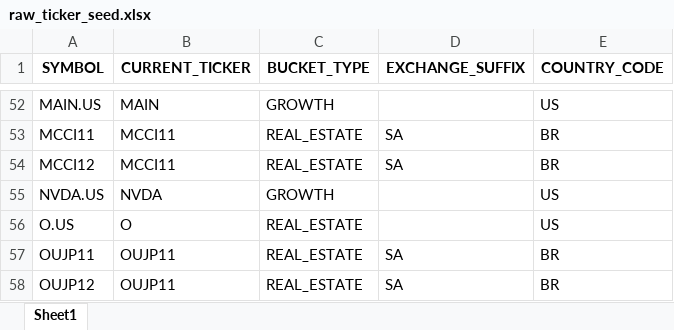
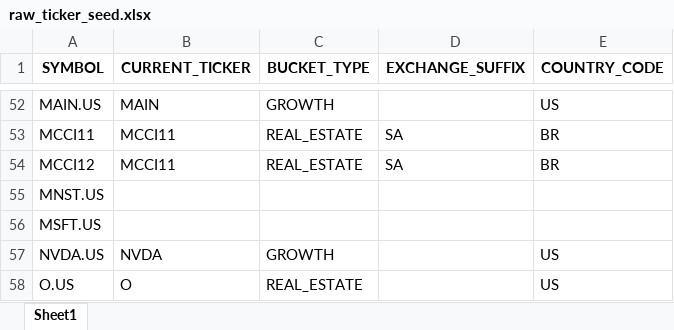
Before and after one commit to BrunoPadilhaa/dbt_investments_project, an Excel workbook: seeds/raw_ticker_seed.xlsx, sheet Sheet1, drawn as a sheet; only a part is shown, gaps mark what is left out; the shorter side is filled out with more unchanged rows; values as stored, in another font and other column widths than the file's, no borders; the diff names each change by its address in the sheet, - before the commit and + after, or states it on an @@ line.

```diff
--- a/seeds/raw_ticker_seed.xlsx (sheet Sheet1)
+++ b/seeds/raw_ticker_seed.xlsx (sheet Sheet1)
+row 55: MNST.US
+row 56: MSFT.US
```
Also changed, not shown: 7 other files.
